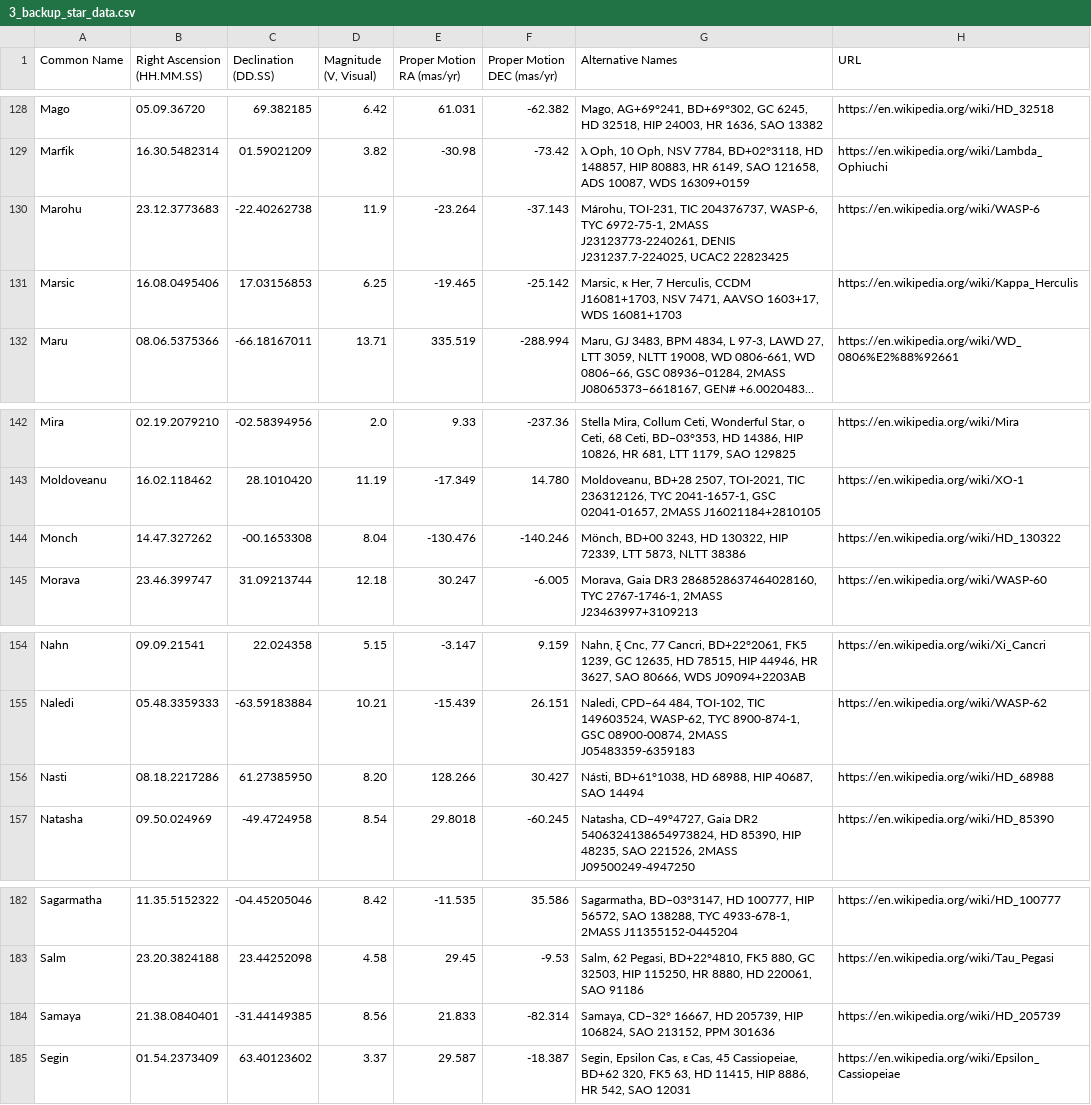
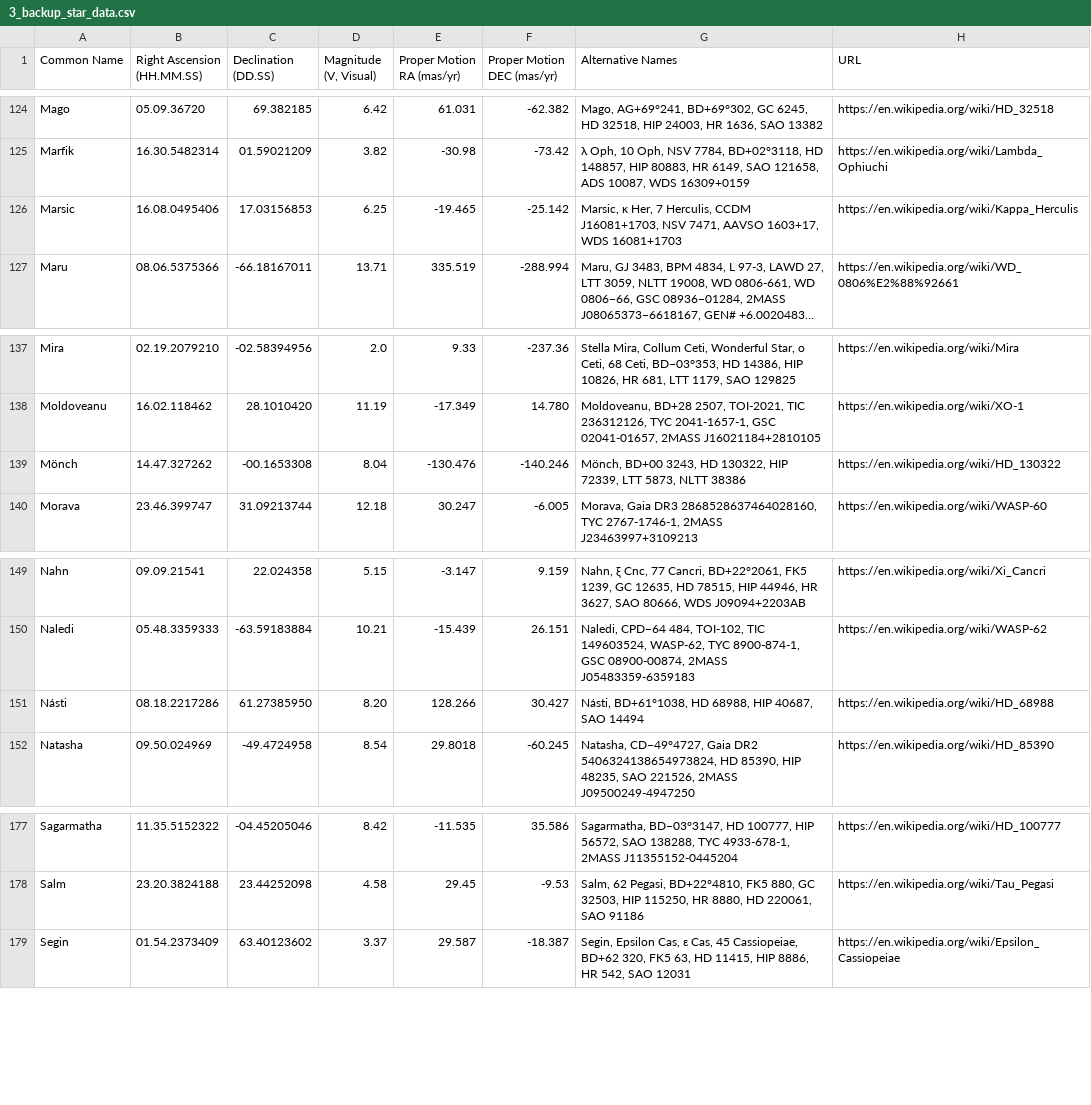
Before and after one commit to cyschneck/iau-star-names, a CSV file: data/3_backup_star_data.csv, drawn as a sheet; only a part is shown, gaps mark what is left out; long unchanged cells end in …; the diff covers the shown part only.

```diff
--- a/data/3_backup_star_data.csv
+++ b/data/3_backup_star_data.csv
@@ -129,3 +125,2 @@ Mago,05.09.36720,69.382185,6.42,61.031,-62.382,"Mago, AG+69°241, BD+69°302, GC
 Marfik,16.30.5482314,01.59021209,3.82,-30.98,-73.42,"λ Oph, 10 Oph, NSV 7784, BD+02°3118, HD 148857, HIP 80883, HR 6149, SAO 121658, ADS 10087, WDS 16309+0159",https://en.wikipedia.org/wiki/Lambda_Ophiuchi
-Marohu,23.12.3773683,-22.40262738,11.9,-23.264,-37.143,"Márohu, TOI-231, TIC 204376737, WASP-6, TYC 6972-75-1, 2MASS J23123773-2240261, DENIS J231237.7-224025, UCAC2 22823425",https://en.wikipedia.org/wiki/WASP-6
 Marsic,16.08.0495406,17.03156853,6.25,-19.465,-25.142,"Marsic, κ Her, 7 Herculis, CCDM J16081+1703, NSV 7471, AAVSO 1603+17, WDS 16081+1703",https://en.wikipedia.org/wiki/Kappa_Herculis
@@ -143,3 +138,3 @@ Mira,02.19.2079210,-02.58394956,2.0,9.33,-237.36,"Stella Mira, Collum Ceti, Wond
 Moldoveanu,16.02.118462,28.1010420,11.19,-17.349,14.780,"Moldoveanu, BD+28 2507, TOI-2021, TIC 236312126, TYC 2041-1657-1, GSC 02041-01657, 2MASS J16021184+2810105",https://en.wikipedia.org/wiki/XO-1
-Monch,14.47.327262,-00.1653308,8.04,-130.476,-140.246,"Mönch, BD+00 3243, HD 130322, HIP 72339, LTT 5873, NLTT 38386",https://en.wikipedia.org/wiki/HD_130322
+Mönch,14.47.327262,-00.1653308,8.04,-130.476,-140.246,"Mönch, BD+00 3243, HD 130322, HIP 72339, LTT 5873, NLTT 38386",https://en.wikipedia.org/wiki/HD_130322
 Morava,23.46.399747,31.09213744,12.18,30.247,-6.005,"Morava, Gaia DR3 2868528637464028160, TYC 2767-1746-1, 2MASS J23463997+3109213",https://en.wikipedia.org/wiki/WASP-60
@@ -155,3 +150,3 @@ Nahn,09.09.21541,22.024358,5.15,-3.147,9.159,"Nahn, ξ Cnc, 77 Cancri, BD+22°2
 Naledi,05.48.3359333,-63.59183884,10.21,-15.439,26.151,"Naledi, CPD−64 484, TOI-102, TIC 149603524, WASP-62, TYC 8900-874-1, GSC 08900-00874, 2MASS J05483359-6359183",https://en.wikipedia.org/wiki/WASP-62
-Nasti,08.18.2217286,61.27385950,8.20,128.266,30.427,"Násti, BD+61°1038, HD 68988, HIP 40687, SAO 14494",https://en.wikipedia.org/wiki/HD_68988
+Násti,08.18.2217286,61.27385950,8.20,128.266,30.427,"Násti, BD+61°1038, HD 68988, HIP 40687, SAO 14494",https://en.wikipedia.org/wiki/HD_68988
 Natasha,09.50.024969,-49.4724958,8.54,29.8018,-60.245,"Natasha, CD−49°4727, Gaia DR2 5406324138654973824, HD 85390, HIP 48235, SAO 221526, 2MASS J09500249-4947250",https://en.wikipedia.org/wiki/HD_85390
@@ -183,3 +178,2 @@ Sagarmatha,11.35.5152322,-04.45205046,8.42,-11.535,35.586,"Sagarmatha, BD–03°
 Salm,23.20.3824188,23.44252098,4.58,29.45,-9.53,"Salm, 62 Pegasi, BD+22°4810, FK5 880, GC 32503, HIP 115250, HR 8880, HD 220061, SAO 91186",https://en.wikipedia.org/wiki/Tau_Pegasi
-Samaya,21.38.0840401,-31.44149385,8.56,21.833,-82.314,"Samaya, CD−32° 16667, HD 205739, HIP 106824, SAO 213152, PPM 301636",https://en.wikipedia.org/wiki/HD_205739
 Segin,01.54.2373409,63.40123602,3.37,29.587,-18.387,"Segin, Epsilon Cas, ε Cas, 45 Cassiopeiae, BD+62 320, FK5 63, HD 11415, HIP 8886, HR 542, SAO 12031",https://en.wikipedia.org/wiki/Epsilon_Cassiopeiae
```
Also changed, not shown: 5 removed rows and 1 edited cell elsewhere in this file, data/0_backup_links.csv, 1 other file.
